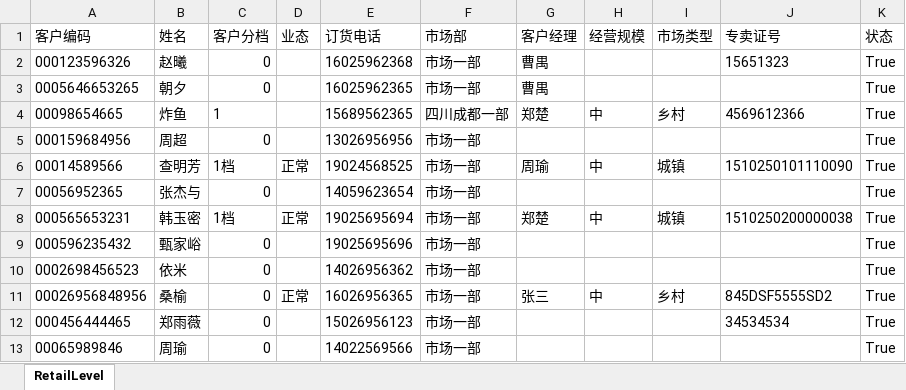
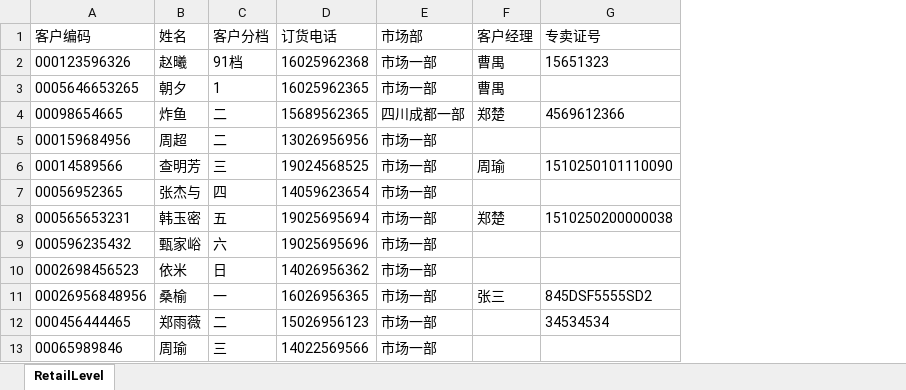
Before and after one commit to TZTangD/GAWeChat, an Excel workbook: aspnet-core/src/HC.WeChat.Web.Host/wwwroot/upload/files/CustomerUpload.xlsx, sheet RetailLevel, drawn as a sheet; values as stored, in another font and other column widths than the file's, no borders; the diff names each change by its address in the sheet, - before the commit and + after, or states it on an @@ line.

```diff
--- a/aspnet-core/src/HC.WeChat.Web.Host/wwwroot/upload/files/CustomerUpload.xlsx (sheet RetailLevel)
+++ b/aspnet-core/src/HC.WeChat.Web.Host/wwwroot/upload/files/CustomerUpload.xlsx (sheet RetailLevel)
-column D (业态), rows 6-11: 正常 |  | 正常 |  |  | 正常
-column H (经营规模), rows 4-11: 中 |  | 中 |  | 中 |  |  | 中
-column I (市场类型), rows 4-11: 乡村 |  | 城镇 |  | 城镇 |  |  | 乡村
-column K (状态), rows 2-13: all True
-C2 (客户分档): 0
+C2 (客户分档): 91档
-C3 (客户分档): 0
+C3 (客户分档): 1
-C4 (客户分档): 1
+C4 (客户分档): 二
-C5 (客户分档): 0
+C5 (客户分档): 二
-C6 (客户分档): 1档
+C6 (客户分档): 三
-C7 (客户分档): 0
+C7 (客户分档): 四
-C8 (客户分档): 1档
+C8 (客户分档): 五
-C9 (客户分档): 0
+C9 (客户分档): 六
-C10 (客户分档): 0
+C10 (客户分档): 日
-C11 (客户分档): 0
+C11 (客户分档): 一
-C12 (客户分档): 0
+C12 (客户分档): 二
-C13 (客户分档): 0
+C13 (客户分档): 三
```
Also changed, not shown: aspnet-core/src/HC.WeChat.Web.Host/wwwroot/files/downloadtemp/零售客户.xlsx, 47 other files.
